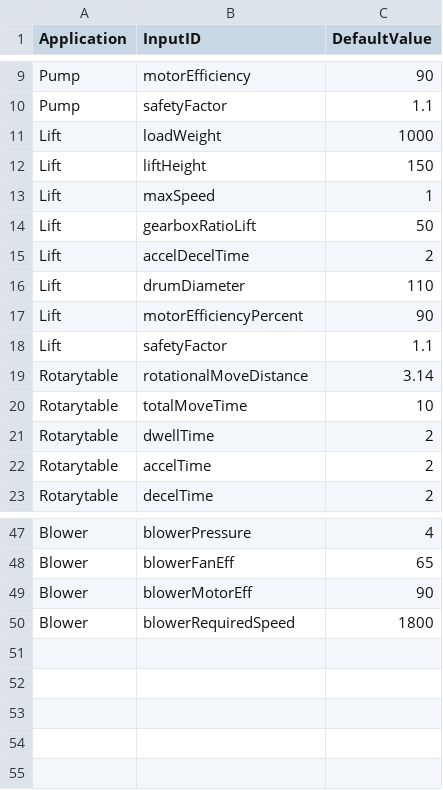
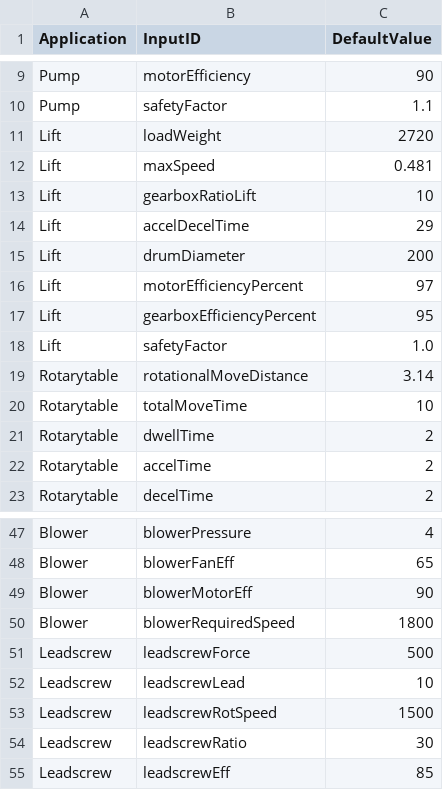
Before and after one commit to kebapps-dev/Part-Number-Analyzer, a CSV file: csv/defaults.csv, drawn as a sheet; only a part is shown, gaps mark what is left out.

```diff
--- a/csv/defaults.csv
+++ b/csv/defaults.csv
@@ -10,10 +10,10 @@ Pump,motorEfficiency,90
 Pump,safetyFactor,1.1
-Lift,loadWeight,1000
-Lift,liftHeight,150
-Lift,maxSpeed,1
-Lift,gearboxRatioLift,50
-Lift,accelDecelTime,2
-Lift,drumDiameter,110
-Lift,motorEfficiencyPercent,90
-Lift,safetyFactor,1.1
+Lift,loadWeight,2720
+Lift,maxSpeed,0.481
+Lift,gearboxRatioLift,10
+Lift,accelDecelTime,29
+Lift,drumDiameter,200
+Lift,motorEfficiencyPercent,97
+Lift,gearboxEfficiencyPercent,95
+Lift,safetyFactor,1.0
 Rotarytable,rotationalMoveDistance,3.14
@@ -50 +50,6 @@ Blower,blowerMotorEff,90
 Blower,blowerRequiredSpeed,1800
+Leadscrew,leadscrewForce,500
+Leadscrew,leadscrewLead,10
+Leadscrew,leadscrewRotSpeed,1500
+Leadscrew,leadscrewRatio,30
+Leadscrew,leadscrewEff,85
```
Also changed, not shown: csv/inputs.csv, 40 other files.
